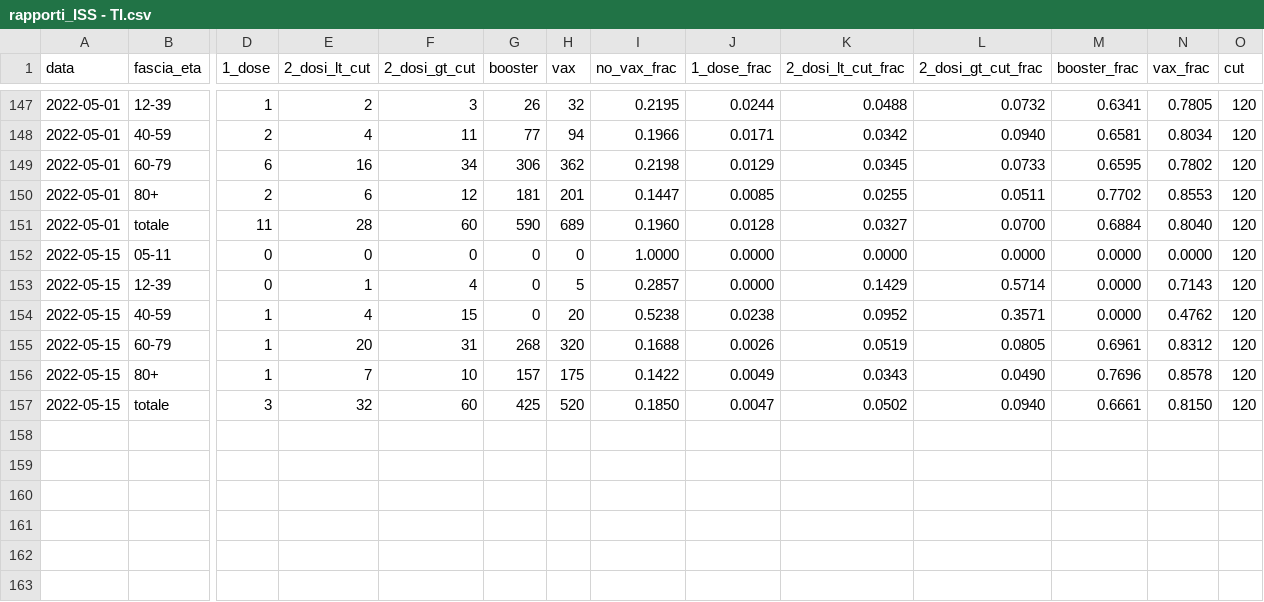
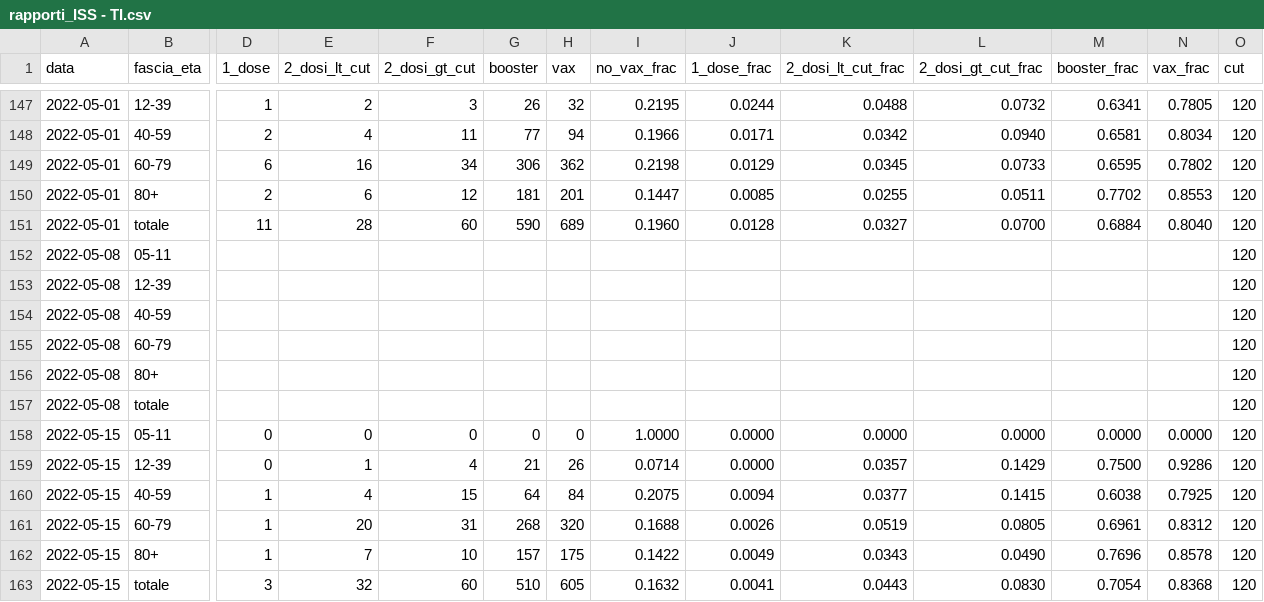
Before and after one commit to thomasmuntzer/covid19, a CSV file: Italy/data/rapporti_ISS - TI.csv, drawn as a sheet; only a part is shown, gaps mark what is left out; addresses are those after the commit; rows hold the shown columns only; the diff names each change by its address in the sheet, - before the commit and + after, or states it on an @@ line.

```diff
--- a/Italy/data/rapporti_ISS - TI.csv
+++ b/Italy/data/rapporti_ISS - TI.csv
+row 152: 2022-05-08 | 05-11 |  |  |  |  |  |  |  |  |  |  |  | 120
+row 153: 2022-05-08 | 12-39 |  |  |  |  |  |  |  |  |  |  |  | 120
+row 154: 2022-05-08 | 40-59 |  |  |  |  |  |  |  |  |  |  |  | 120
+row 155: 2022-05-08 | 60-79 |  |  |  |  |  |  |  |  |  |  |  | 120
+row 156: 2022-05-08 | 80+ |  |  |  |  |  |  |  |  |  |  |  | 120
+row 157: 2022-05-08 | totale |  |  |  |  |  |  |  |  |  |  |  | 120
-G159 (booster): 0
+G159 (booster): 21
-H159 (vax): 5
+H159 (vax): 26
-I159 (no_vax_frac): 0.2857
+I159 (no_vax_frac): 0.0714
-K159 (2_dosi_lt_cut_frac): 0.1429
+K159 (2_dosi_lt_cut_frac): 0.0357
-L159 (2_dosi_gt_cut_frac): 0.5714
+L159 (2_dosi_gt_cut_frac): 0.1429
-M159 (booster_frac): 0.0000
+M159 (booster_frac): 0.7500
-N159 (vax_frac): 0.7143
+N159 (vax_frac): 0.9286
-G160 (booster): 0
+G160 (booster): 64
-H160 (vax): 20
+H160 (vax): 84
-I160 (no_vax_frac): 0.5238
+I160 (no_vax_frac): 0.2075
-J160 (1_dose_frac): 0.0238
+J160 (1_dose_frac): 0.0094
-K160 (2_dosi_lt_cut_frac): 0.0952
+K160 (2_dosi_lt_cut_frac): 0.0377
-L160 (2_dosi_gt_cut_frac): 0.3571
+L160 (2_dosi_gt_cut_frac): 0.1415
-M160 (booster_frac): 0.0000
+M160 (booster_frac): 0.6038
-N160 (vax_frac): 0.4762
+N160 (vax_frac): 0.7925
-G163 (booster): 425
+G163 (booster): 510
-H163 (vax): 520
+H163 (vax): 605
-I163 (no_vax_frac): 0.1850
+I163 (no_vax_frac): 0.1632
-J163 (1_dose_frac): 0.0047
+J163 (1_dose_frac): 0.0041
-K163 (2_dosi_lt_cut_frac): 0.0502
+K163 (2_dosi_lt_cut_frac): 0.0443
-L163 (2_dosi_gt_cut_frac): 0.0940
+L163 (2_dosi_gt_cut_frac): 0.0830
-M163 (booster_frac): 0.6661
+M163 (booster_frac): 0.7054
-N163 (vax_frac): 0.8150
+N163 (vax_frac): 0.8368
```
Also changed, not shown: Italy/data/rapporti_ISS - Contagi.csv, Italy/data/rapporti_ISS - Decessi.csv, 6 other files.
